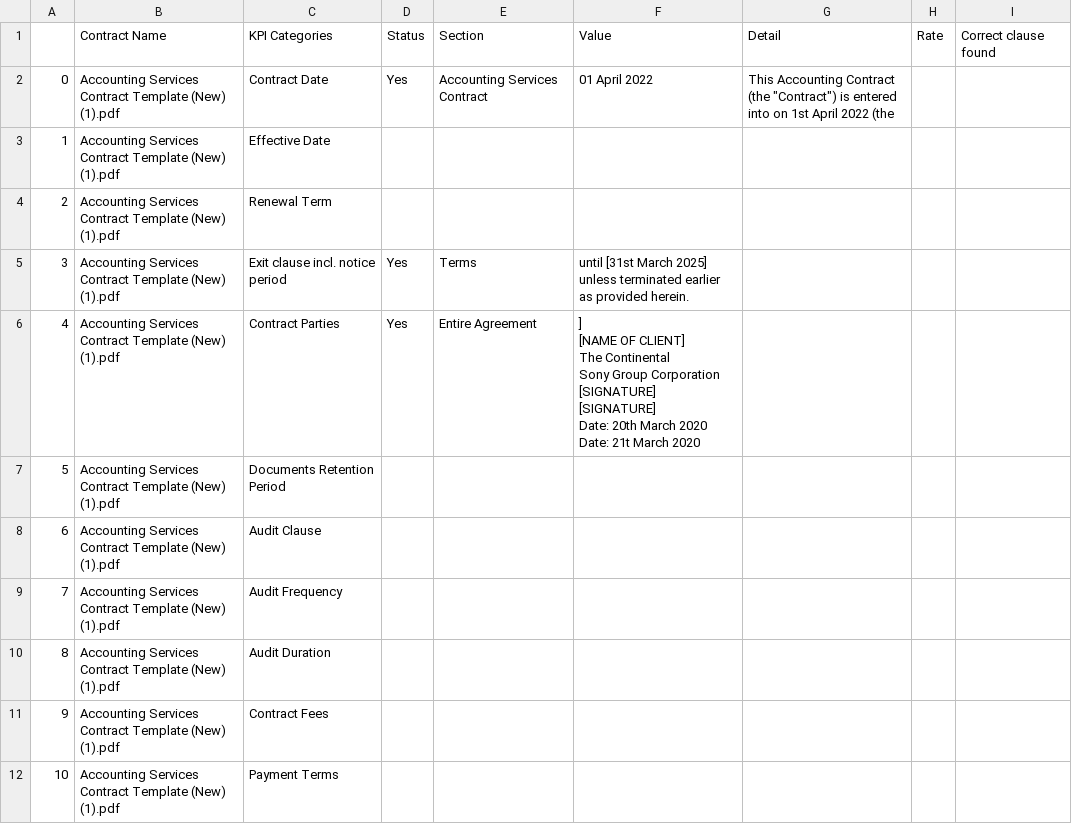
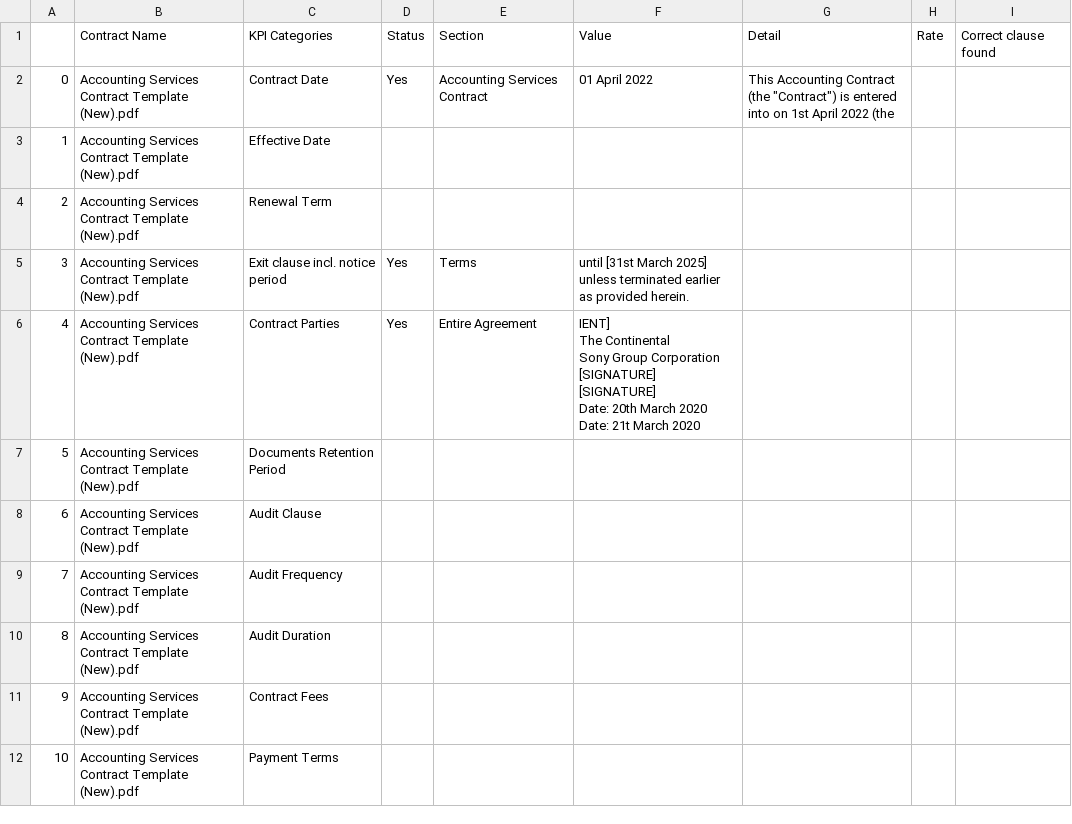
Before and after one commit to trannam710/codeShareRepo, a CSV file: data/contractKPI.csv, drawn as a sheet; only a part is shown; the diff covers the shown part only.

Commit message:
update

```diff
--- a/data/contractKPI.csv
+++ b/data/contractKPI.csv
@@ -1,19 +1,18 @@
 ,Contract Name,KPI Categories,Status,Section,Value,Detail,Rate,Correct clause found
-0,Accounting Services Contract Template (New) (1).pdf,Contract Date,Yes,Accounting Services Contract,01 April 2022,"This Accounting Contract (the ""Contract"") is entered into on 1st April 2022 (the",,
-1,Accounting Services Contract Template (New) (1).pdf,Effective Date,,,,,,
-2,Accounting Services Contract Template (New) (1).pdf,Renewal Term,,,,,,
-3,Accounting Services Contract Template (New) (1).pdf,Exit clause incl. notice period,Yes,Terms,until [31st March 2025] unless terminated earlier as provided herein.,,,
-4,Accounting Services Contract Template (New) (1).pdf,Contract Parties,Yes,Entire Agreement,"]
-[NAME OF CLIENT]
-The Continental
-Sony Group Corporation
-[SIGNATURE]
-[SIGNATURE]
-Date: 20th March 2020
-Date: 21t March 2020",,,
-5,Accounting Services Contract Template (New) (1).pdf,Documents Retention Period,,,,,,
-6,Accounting Services Contract Template (New) (1).pdf,Audit Clause,,,,,,
-7,Accounting Services Contract Template (New) (1).pdf,Audit Frequency,,,,,,
-8,Accounting Services Contract Template (New) (1).pdf,Audit Duration,,,,,,
-9,Accounting Services Contract Template (New) (1).pdf,Contract Fees,,,,,,
-10,Accounting Services Contract Template (New) (1).pdf,Payment Terms,,,,,,
+0,Accounting Services Contract Template (New).pdf,Contract Date,Yes,Accounting Services Contract,01 April 2022,"This Accounting Contract (the ""Contract"") is entered into on 1st April 2022 (the",,
+1,Accounting Services Contract Template (New).pdf,Effective Date,,,,,,
+2,Accounting Services Contract Template (New).pdf,Renewal Term,,,,,,
+3,Accounting Services Contract Template (New).pdf,Exit clause incl. notice period,Yes,Terms,until [31st March 2025] unless terminated earlier as provided herein.,,,
+4,Accounting Services Contract Template (New).pdf,Contract Parties,Yes,Entire Agreement,"IENT]
+The Continental
+Sony Group Corporation
+[SIGNATURE]
+[SIGNATURE]
+Date: 20th March 2020
+Date: 21t March 2020",,,
+5,Accounting Services Contract Template (New).pdf,Documents Retention Period,,,,,,
+6,Accounting Services Contract Template (New).pdf,Audit Clause,,,,,,
+7,Accounting Services Contract Template (New).pdf,Audit Frequency,,,,,,
+8,Accounting Services Contract Template (New).pdf,Audit Duration,,,,,,
+9,Accounting Services Contract Template (New).pdf,Contract Fees,,,,,,
+10,Accounting Services Contract Template (New).pdf,Payment Terms,,,,,,
```
Also changed, not shown: 12 edited cells elsewhere in this file.
